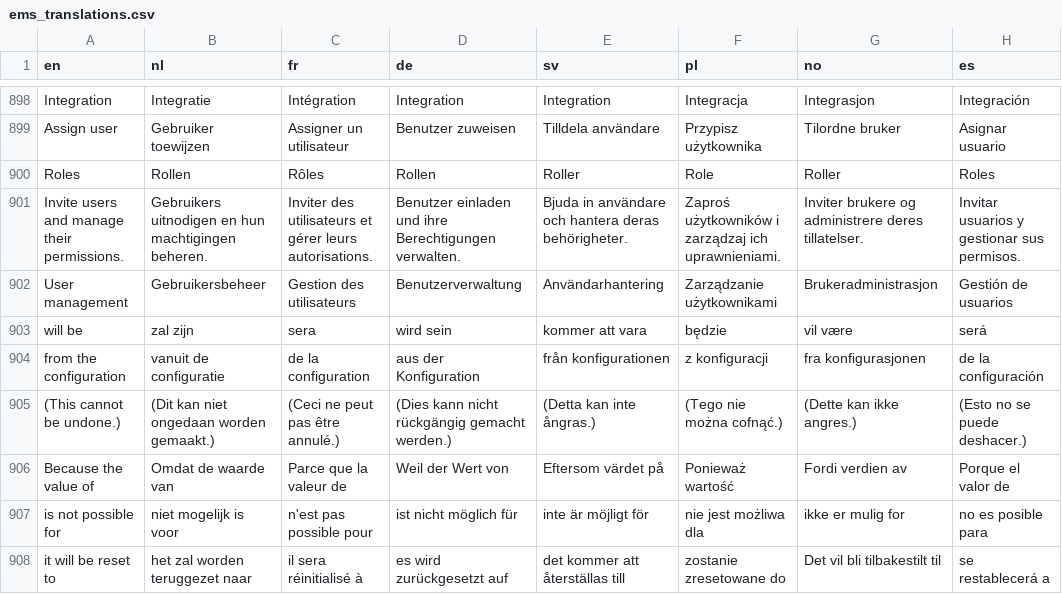
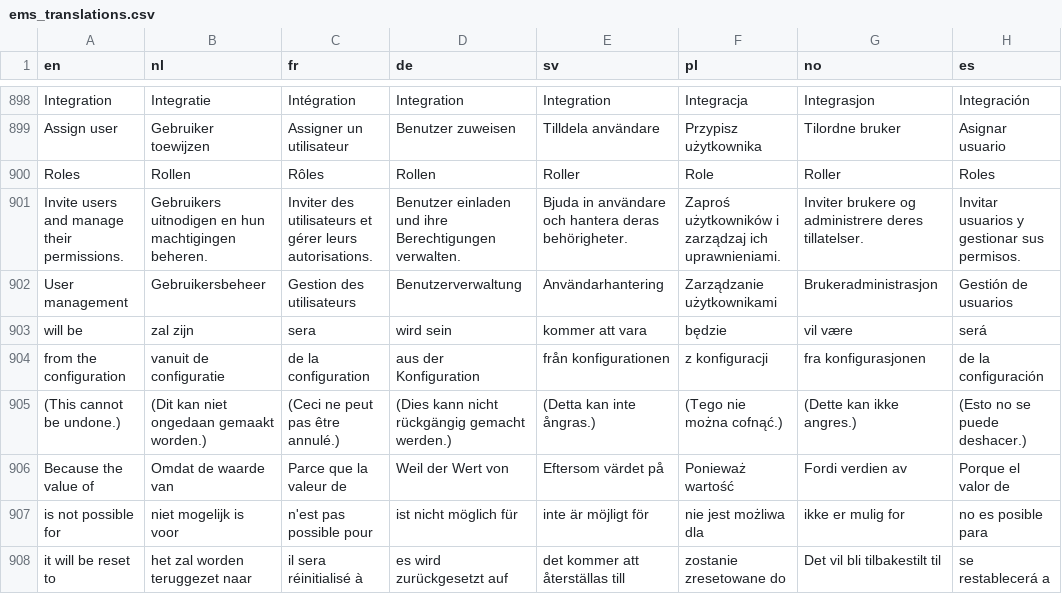
Before and after one commit to Elfsquad/translations, a CSV file: ems_translations.csv, drawn as a sheet; only a part is shown, gaps mark what is left out; the diff names each change by its address in the sheet, - before the commit and + after, or states it on an @@ line.

```diff
--- a/ems_translations.csv
+++ b/ems_translations.csv
-B905 (nl): (Dit kan niet ongedaan worden gemaakt.)
+B905 (nl): (Dit kan niet ongedaan gemaakt worden.)
```
Also changed, not shown: showroom_translations.csv.
